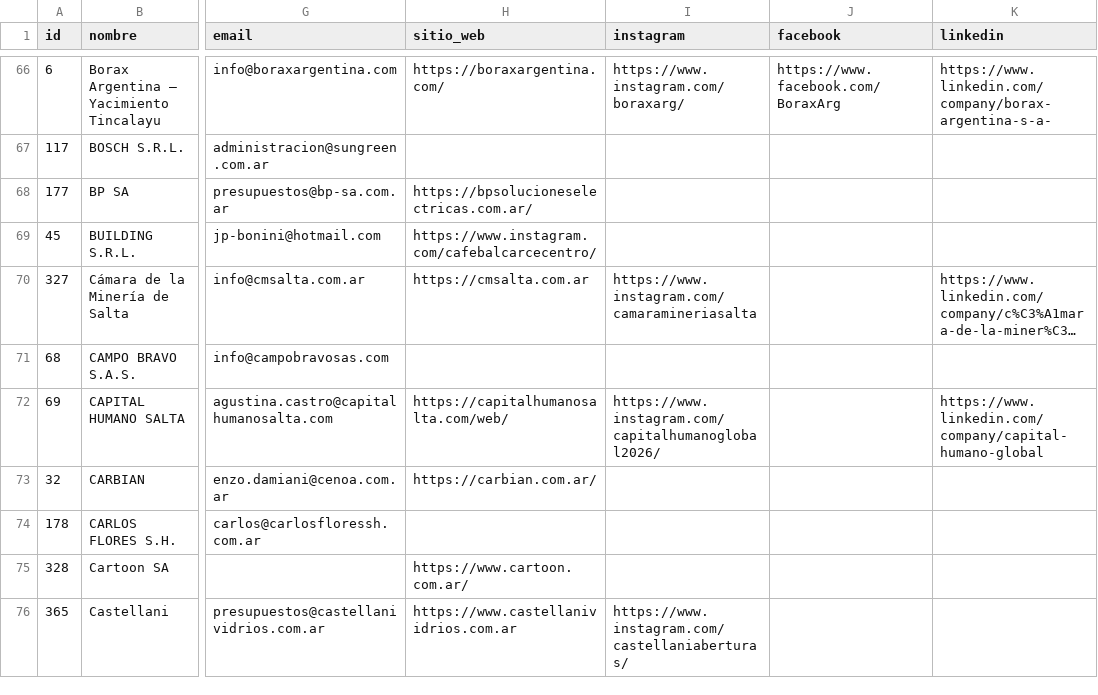
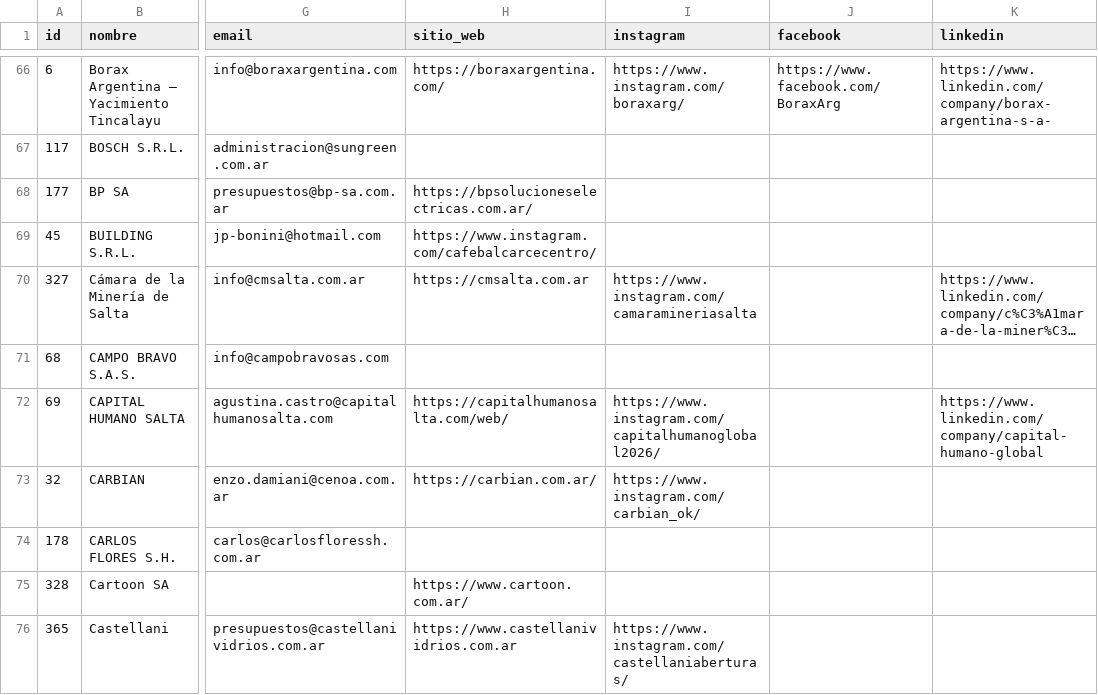
Before and after one commit to joaqu-coder/directorio-minero-salta, a CSV file: data/empresas.csv, drawn as a sheet; only a part is shown, gaps mark what is left out; long unchanged cells end in …; the diff covers the shown part only; the diff names each change by its address in the sheet, - before the commit and + after, or states it on an @@ line.

```diff
--- a/data/empresas.csv
+++ b/data/empresas.csv
-I73 (instagram): (empty)
+I73 (instagram): https://www.instagram.com/carbian_ok/
```
Also changed, not shown: 22 edited cells elsewhere in this file, 1 other file.
